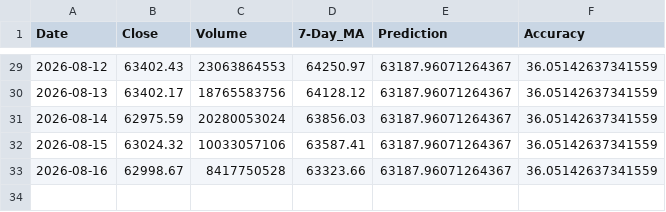
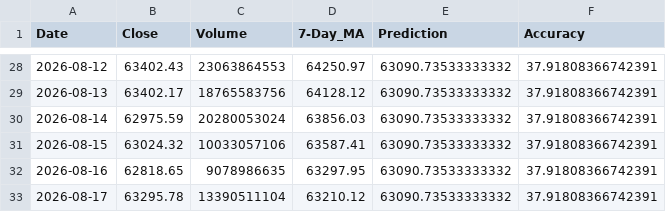
Before and after one commit to chiragvanve/automated-data-pipeline, a CSV file: data/cleaned_data.csv, drawn as a sheet; only a part is shown, gaps mark what is left out; the diff covers the shown part only.

```diff
--- a/data/cleaned_data.csv
+++ b/data/cleaned_data.csv
@@ -29,5 +28,6 @@ Date,Close,Volume,7-Day_MA,Prediction,Accuracy
-2026-08-12,63402.43,23063864553,64250.97,63187.96071264367,36.05142637341559
-2026-08-13,63402.17,18765583756,64128.12,63187.96071264367,36.05142637341559
-2026-08-14,62975.59,20280053024,63856.03,63187.96071264367,36.05142637341559
-2026-08-15,63024.32,10033057106,63587.41,63187.96071264367,36.05142637341559
-2026-08-16,62998.67,8417750528,63323.66,63187.96071264367,36.05142637341559
+2026-08-12,63402.43,23063864553,64250.97,63090.73533333332,37.91808366742391
+2026-08-13,63402.17,18765583756,64128.12,63090.73533333332,37.91808366742391
+2026-08-14,62975.59,20280053024,63856.03,63090.73533333332,37.91808366742391
+2026-08-15,63024.32,10033057106,63587.41,63090.73533333332,37.91808366742391
+2026-08-16,62818.65,9078986635,63297.95,63090.73533333332,37.91808366742391
+2026-08-17,63295.78,13390511104,63210.12,63090.73533333332,37.91808366742391
```
Also changed, not shown: 1 removed row and 53 edited cells elsewhere in this file.
